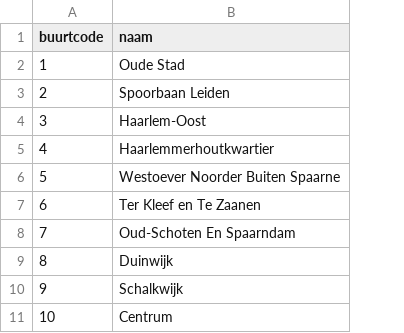
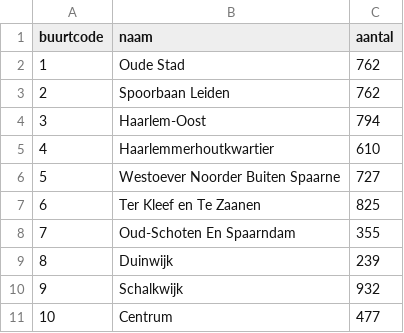
Before and after one commit to PimVanAlphen/Programmeerproject, a CSV file: project/indeling.csv, drawn as a sheet; only a part is shown; the diff names each change by its address in the sheet, - before the commit and + after, or states it on an @@ line.

```diff
--- a/project/indeling.csv
+++ b/project/indeling.csv
+column C (aantal), rows 2-11: 762 | 762 | 794 | 610 | 727 | 825 | 355 | 239 | 932 | 477
```
Also changed, not shown: 7 other files.
